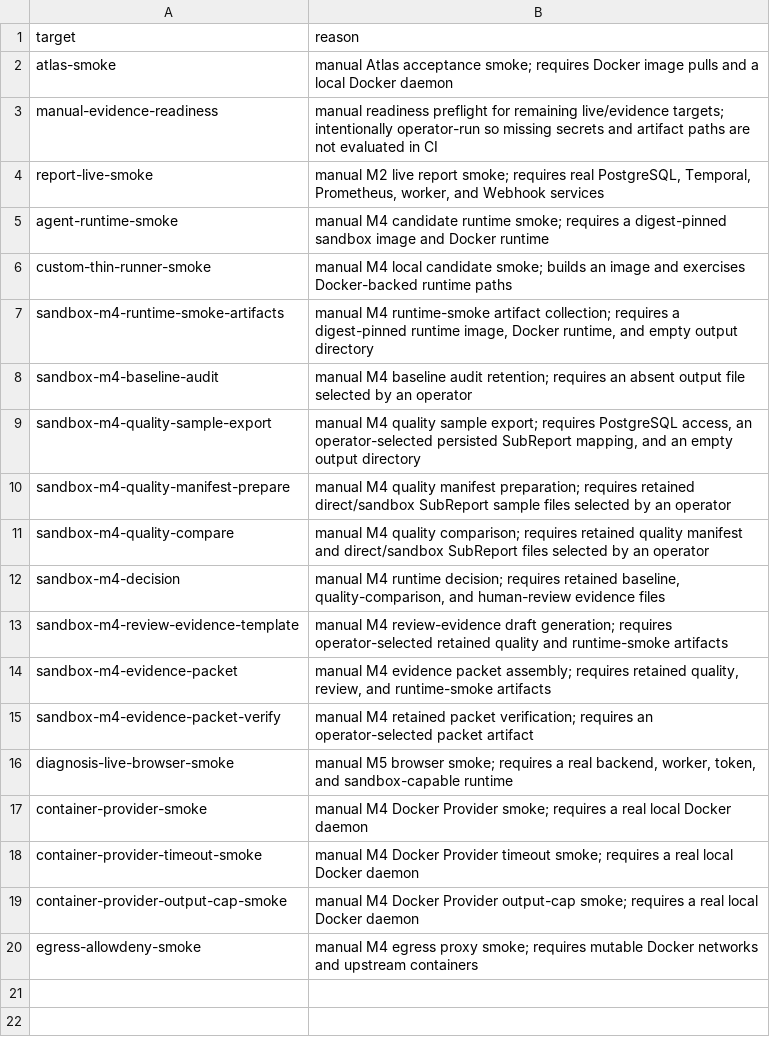
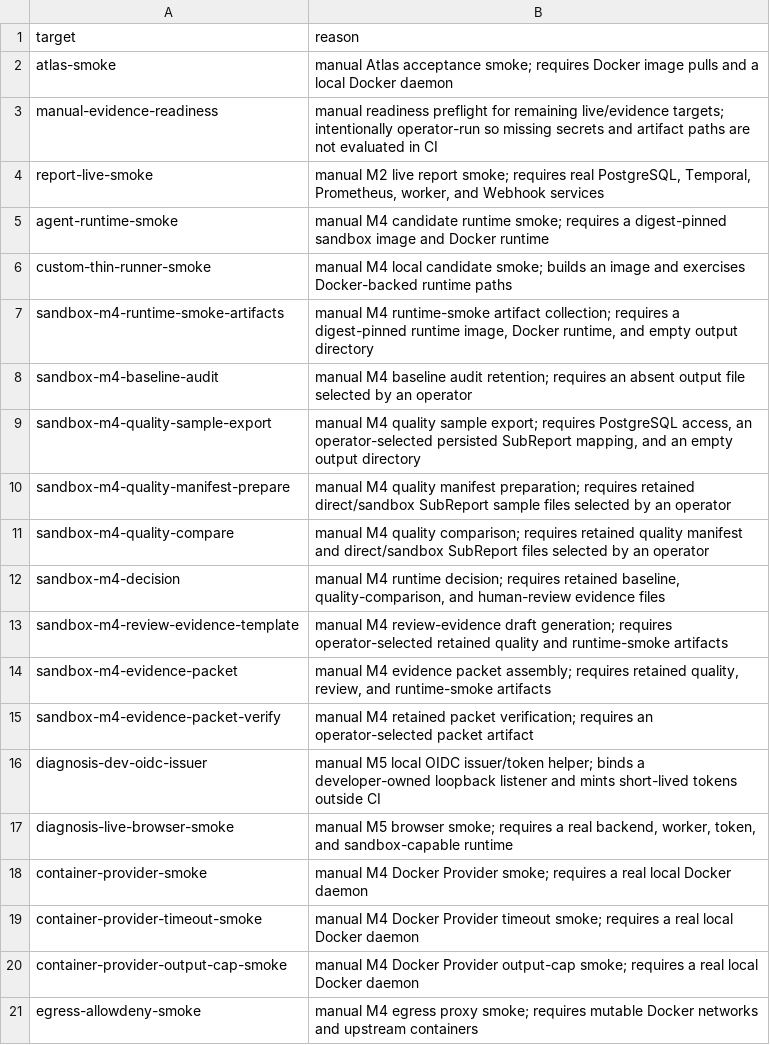
Before and after one commit to jindyzhao/openclarion, a TSV file: docs/design/ci/manual-targets.tsv, drawn as a sheet.

Commit message:
feat: add local diagnosis OIDC issuer
Signed-off-by: Jindy Zhao <jindyzhao0128@gmail.com>

```diff
--- a/docs/design/ci/manual-targets.tsv
+++ b/docs/design/ci/manual-targets.tsv
@@ -15,2 +15,3 @@ sandbox-m4-evidence-packet	manual M4 evidence packet assembly; requires retained
 sandbox-m4-evidence-packet-verify	manual M4 retained packet verification; requires an operator-selected packet artifact
+diagnosis-dev-oidc-issuer	manual M5 local OIDC issuer/token helper; binds a developer-owned loopback listener and mints short-lived tokens outside CI
 diagnosis-live-browser-smoke	manual M5 browser smoke; requires a real backend, worker, token, and sandbox-capable runtime
```
Also changed, not shown: 7 other files.
